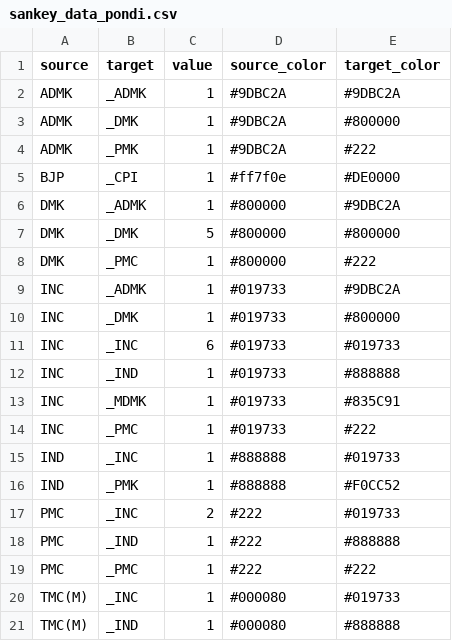
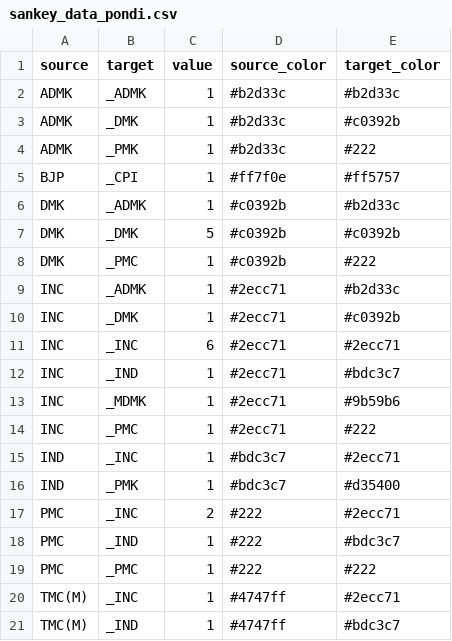
Before and after one commit to Data-Analytics/data-analytics.github.io, a CSV file: Election_Data/sankey_data_pondi.csv, drawn as a sheet.

```diff
--- a/Election_Data/sankey_data_pondi.csv
+++ b/Election_Data/sankey_data_pondi.csv
@@ -1,21 +1,21 @@
 source,target,value,source_color,target_color
-ADMK,_ADMK,1,#9DBC2A,#9DBC2A
-ADMK,_DMK,1,#9DBC2A,#800000
-ADMK,_PMK,1,#9DBC2A,#222
-BJP,_CPI,1,#ff7f0e,#DE0000
-DMK,_ADMK,1,#800000,#9DBC2A
-DMK,_DMK,5,#800000,#800000
-DMK,_PMC,1,#800000,#222
-INC,_ADMK,1,#019733,#9DBC2A
-INC,_DMK,1,#019733,#800000
-INC,_INC,6,#019733,#019733
-INC,_IND,1,#019733,#888888
-INC,_MDMK,1,#019733,#835C91
-INC,_PMC,1,#019733,#222
-IND,_INC,1,#888888,#019733
-IND,_PMK,1,#888888,#F0CC52
-PMC,_INC,2,#222,#019733
-PMC,_IND,1,#222,#888888
+ADMK,_ADMK,1,#b2d33c,#b2d33c
+ADMK,_DMK,1,#b2d33c,#c0392b
+ADMK,_PMK,1,#b2d33c,#222
+BJP,_CPI,1,#ff7f0e,#ff5757
+DMK,_ADMK,1,#c0392b,#b2d33c
+DMK,_DMK,5,#c0392b,#c0392b
+DMK,_PMC,1,#c0392b,#222
+INC,_ADMK,1,#2ecc71,#b2d33c
+INC,_DMK,1,#2ecc71,#c0392b
+INC,_INC,6,#2ecc71,#2ecc71
+INC,_IND,1,#2ecc71,#bdc3c7
+INC,_MDMK,1,#2ecc71,#9b59b6
+INC,_PMC,1,#2ecc71,#222
+IND,_INC,1,#bdc3c7,#2ecc71
+IND,_PMK,1,#bdc3c7,#d35400
+PMC,_INC,2,#222,#2ecc71
+PMC,_IND,1,#222,#bdc3c7
 PMC,_PMC,1,#222,#222
-TMC(M),_INC,1,#000080,#019733
-TMC(M),_IND,1,#000080,#888888
+TMC(M),_INC,1,#4747ff,#2ecc71
+TMC(M),_IND,1,#4747ff,#bdc3c7
```
Also changed, not shown: Election_Data/assembly_pondi.csv, Election_Data/assembly_pondi_detail.csv, 5 other files.
